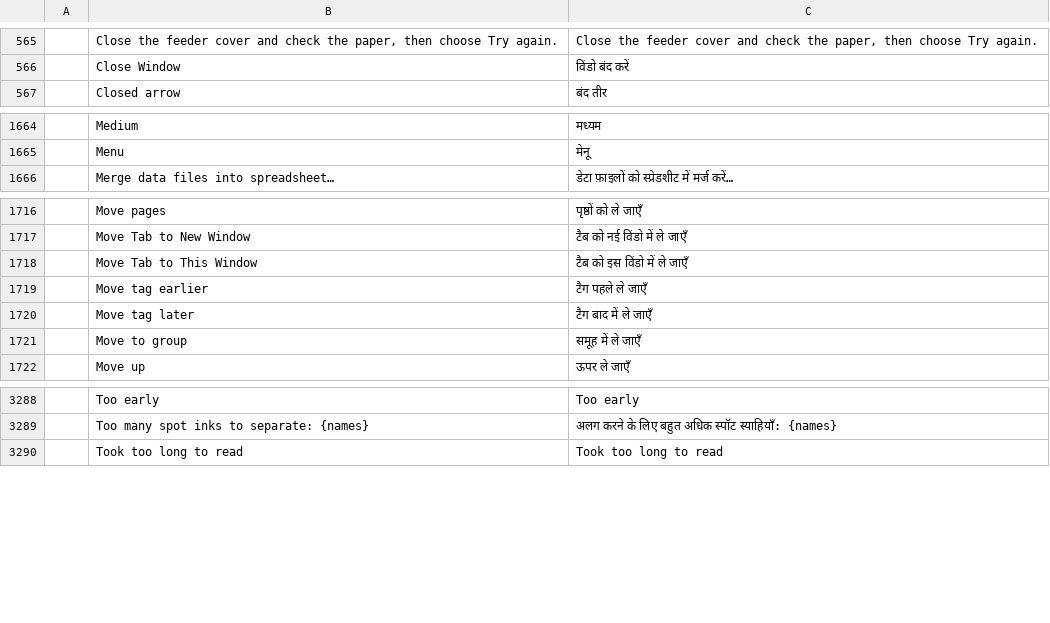
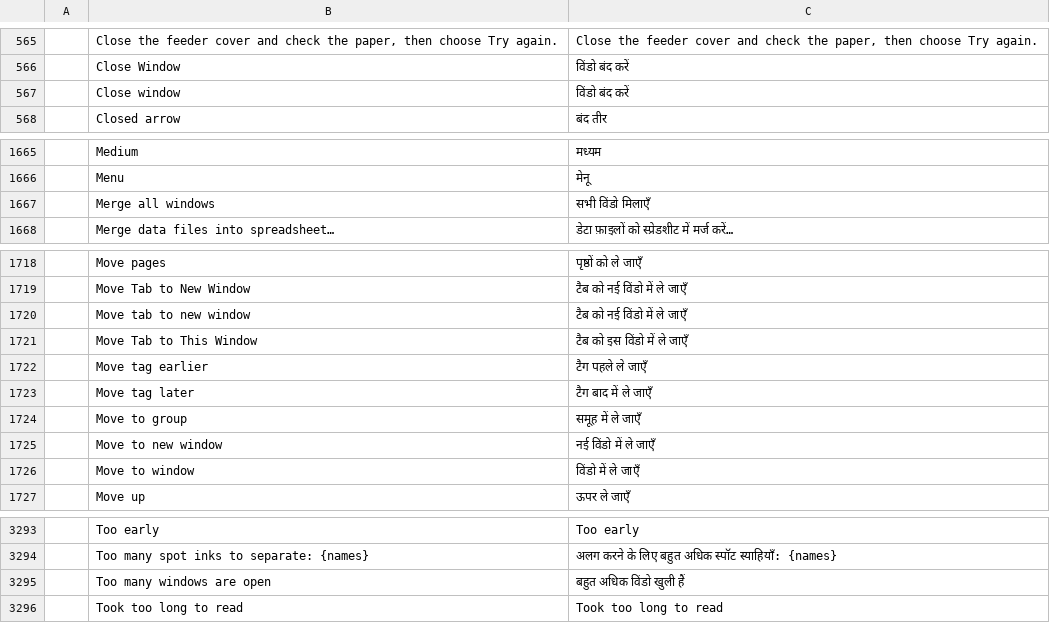
Before and after one commit to BBQ-MAN/craft-i18n, a TSV file: locales/hi/pdfcraft.tsv, drawn as a sheet; only a part is shown, gaps mark what is left out; the diff names each change by its address in the sheet, - before the commit and + after, or states it on an @@ line.

```diff
--- a/locales/hi/pdfcraft.tsv
+++ b/locales/hi/pdfcraft.tsv
+row 567:  | Close window | विंडो बंद करें
+row 1667:  | Merge all windows | सभी विंडो मिलाएँ
+row 1720:  | Move tab to new window | टैब को नई विंडो में ले जाएँ
+row 1725:  | Move to new window | नई विंडो में ले जाएँ
+row 1726:  | Move to window | विंडो में ले जाएँ
+row 3295:  | Too many windows are open | बहुत अधिक विंडो खुली हैं
```
Also changed, not shown: locales/ckb/pdfcraft.tsv, locales/fa/pdfcraft.tsv, 27 other files.
